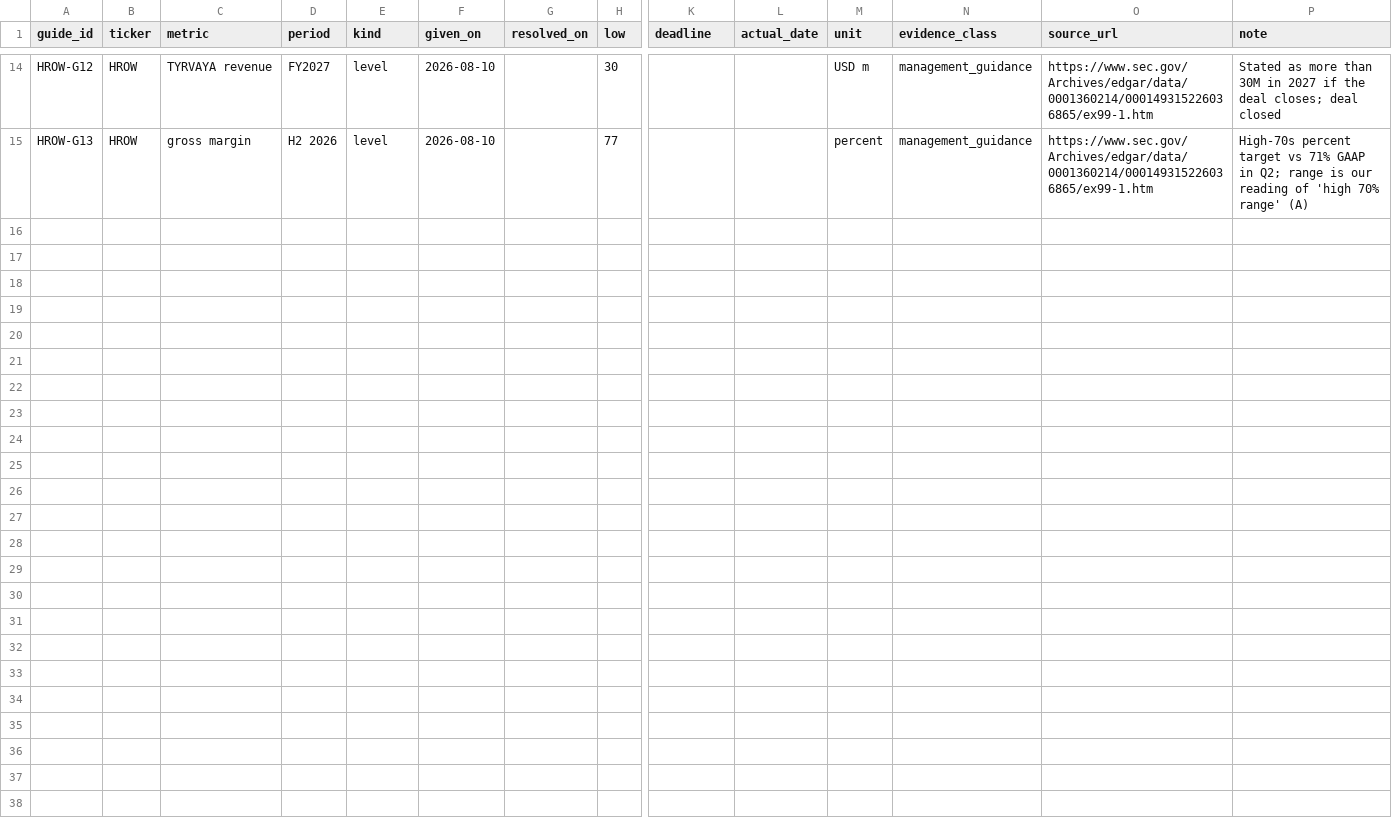
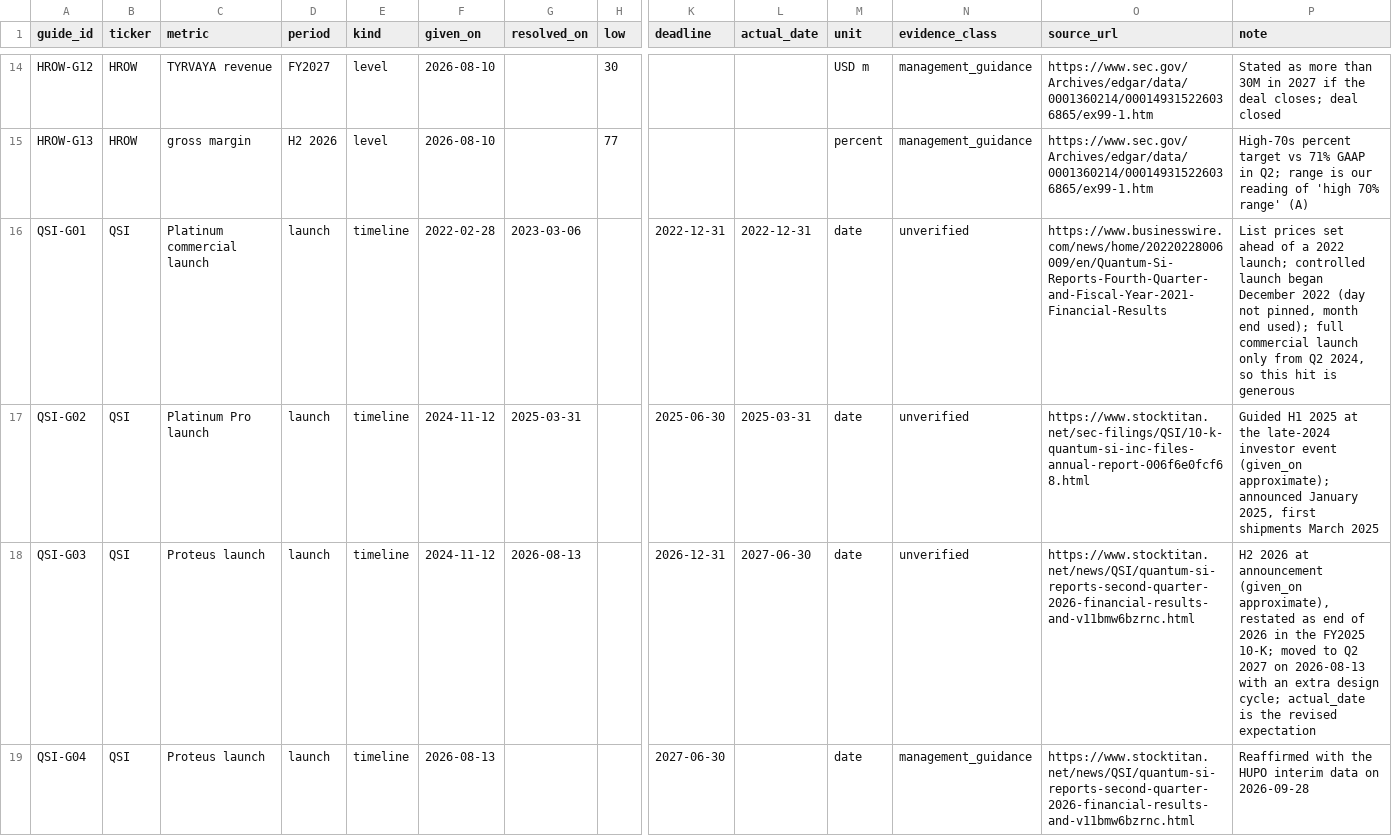
Before and after one commit to Guannan-Shen/Biotech_LifeSci_DiveDeep, a CSV file: data/reference/guidance_ledger.csv, drawn as a sheet; only a part is shown, gaps mark what is left out; rows hold the shown columns only; the diff covers the shown part only; the diff names each change by its address in the sheet, - before the commit and + after, or states it on an @@ line.

```diff
--- a/data/reference/guidance_ledger.csv
+++ b/data/reference/guidance_ledger.csv
+row 16: QSI-G01 | QSI | Platinum commercial launch | launch | timeline | 2022-02-28 | 2023-03-06 |  | 2022-12-31 | 2022-12-31 | date | unverified | https://www.businesswire.com/news/home/20220228006009/en/Quantum-Si-Reports-Fourth-Quarter-and-Fiscal-Year-2021-Financial-Results | List prices set ahead of a 2022 launch; controlled launch began December 2022 (day not pinned, month end used); full commercial launch only from Q2 2024, so this hit is generous
+row 17: QSI-G02 | QSI | Platinum Pro launch | launch | timeline | 2024-11-12 | 2025-03-31 |  | 2025-06-30 | 2025-03-31 | date | unverified | https://www.stocktitan.net/sec-filings/QSI/10-k-quantum-si-inc-files-annual-report-006f6e0fcf68.html | Guided H1 2025 at the late-2024 investor event (given_on approximate); announced January 2025, first shipments March 2025
+row 18: QSI-G03 | QSI | Proteus launch | launch | timeline | 2024-11-12 | 2026-08-13 |  | 2026-12-31 | 2027-06-30 | date | unverified | https://www.stocktitan.net/news/QSI/quantum-si-reports-second-quarter-2026-financial-results-and-v11bmw6bzrnc.html | H2 2026 at announcement (given_on approximate), restated as end of 2026 in the FY2025 10-K; moved to Q2 2027 on 2026-08-13 with an extra design cycle; actual_date is the revised expectation
+row 19: QSI-G04 | QSI | Proteus launch | launch | timeline | 2026-08-13 |  |  | 2027-06-30 |  | date | management_guidance | https://www.stocktitan.net/news/QSI/quantum-si-reports-second-quarter-2026-financial-results-and-v11bmw6bzrnc.html | Reaffirmed with the HUPO interim data on 2026-09-28
```
Also changed, not shown: 11 added rows elsewhere in this file, data/reference/business_quality_scorecard.csv, data/reference/costly_signal_ledger.csv, 28 other files.
